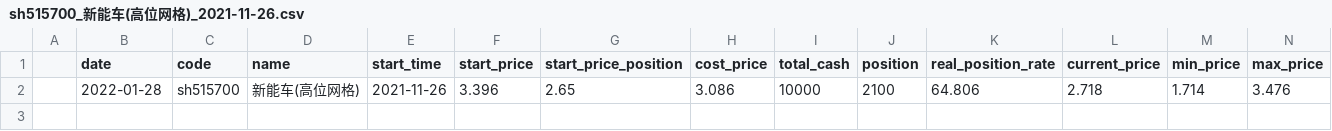
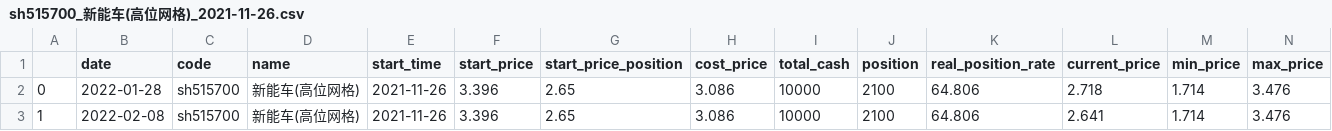
Before and after one commit to codemilestones/etf-quant, a CSV file: trade_cycle/cycle_history/sh515700_新能车(高位网格)_2021-11-26.csv, drawn as a sheet; only a part is shown; rows hold the shown columns only; the diff names each change by its address in the sheet, - before the commit and + after, or states it on an @@ line.

Commit message:
feat: update date 2022-02-09

```diff
--- a/trade_cycle/cycle_history/sh515700_新能车(高位网格)_2021-11-26.csv
+++ b/trade_cycle/cycle_history/sh515700_新能车(高位网格)_2021-11-26.csv
-A2: (empty)
+A2: 0
+row 3: 1 | 2022-02-08 | sh515700 | 新能车(高位网格) | 2021-11-26 | 3.396 | 2.65 | 3.086 | 10000 | 2100 | 64.806 | 2.641 | 1.714 | 3.476
```
Also changed, not shown: trade_cycle/cycle_history/sh510500_500ETF(高位网格)_2021-10-26.csv, trade_cycle/cycle_history/sh512010_医药_2021-09-07.csv, 13 other files.
